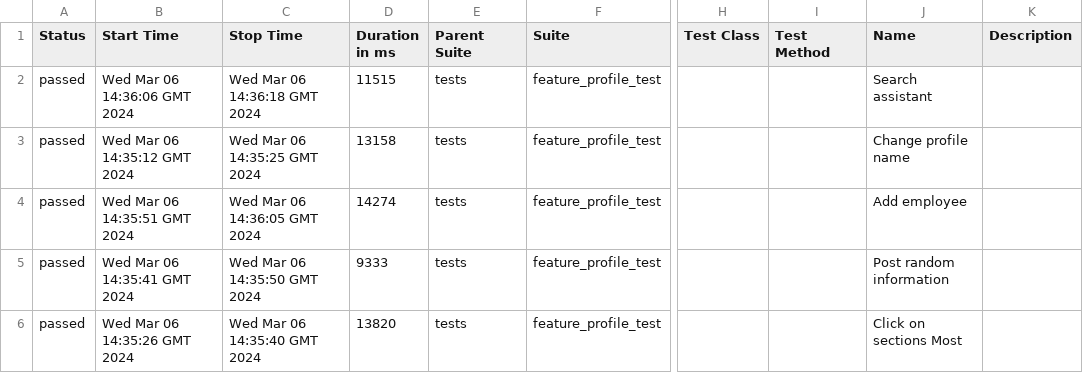
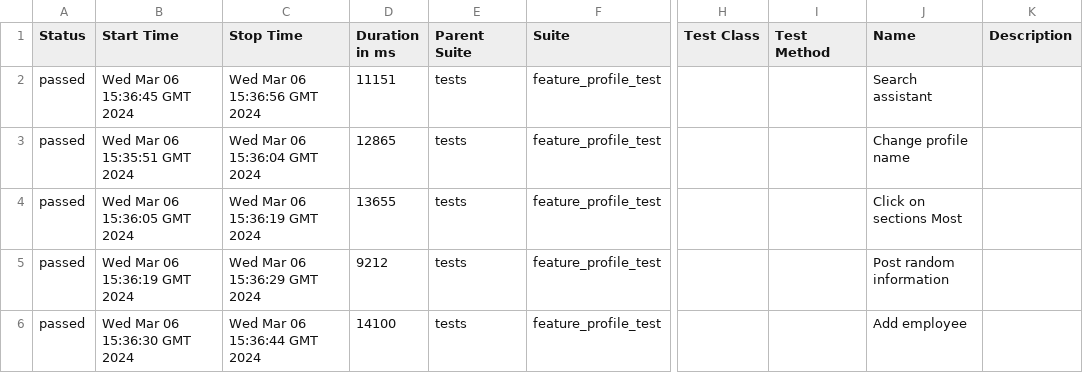
Before and after one commit to Roman1599/petrov-main, a CSV file: data/suites.csv, drawn as a sheet; only a part is shown, gaps mark what is left out; the diff names each change by its address in the sheet, - before the commit and + after, or states it on an @@ line.

```diff
--- a/data/suites.csv
+++ b/data/suites.csv
-B2 (Start Time): Wed Mar 06 14:36:06 GMT 2024
+B2 (Start Time): Wed Mar 06 15:36:45 GMT 2024
-C2 (Stop Time): Wed Mar 06 14:36:18 GMT 2024
+C2 (Stop Time): Wed Mar 06 15:36:56 GMT 2024
-D2 (Duration in ms): 11515
+D2 (Duration in ms): 11151
-B3 (Start Time): Wed Mar 06 14:35:12 GMT 2024
+B3 (Start Time): Wed Mar 06 15:35:51 GMT 2024
-C3 (Stop Time): Wed Mar 06 14:35:25 GMT 2024
+C3 (Stop Time): Wed Mar 06 15:36:04 GMT 2024
-D3 (Duration in ms): 13158
+D3 (Duration in ms): 12865
-B4 (Start Time): Wed Mar 06 14:35:51 GMT 2024
+B4 (Start Time): Wed Mar 06 15:36:05 GMT 2024
-C4 (Stop Time): Wed Mar 06 14:36:05 GMT 2024
+C4 (Stop Time): Wed Mar 06 15:36:19 GMT 2024
-D4 (Duration in ms): 14274
+D4 (Duration in ms): 13655
-J4 (Name): Add employee
+J4 (Name): Click on sections Most
-B5 (Start Time): Wed Mar 06 14:35:41 GMT 2024
+B5 (Start Time): Wed Mar 06 15:36:19 GMT 2024
-C5 (Stop Time): Wed Mar 06 14:35:50 GMT 2024
+C5 (Stop Time): Wed Mar 06 15:36:29 GMT 2024
-D5 (Duration in ms): 9333
+D5 (Duration in ms): 9212
-B6 (Start Time): Wed Mar 06 14:35:26 GMT 2024
+B6 (Start Time): Wed Mar 06 15:36:30 GMT 2024
-C6 (Stop Time): Wed Mar 06 14:35:40 GMT 2024
+C6 (Stop Time): Wed Mar 06 15:36:44 GMT 2024
-D6 (Duration in ms): 13820
+D6 (Duration in ms): 14100
-J6 (Name): Click on sections Most
+J6 (Name): Add employee
```
Also changed, not shown: 37 other files.
